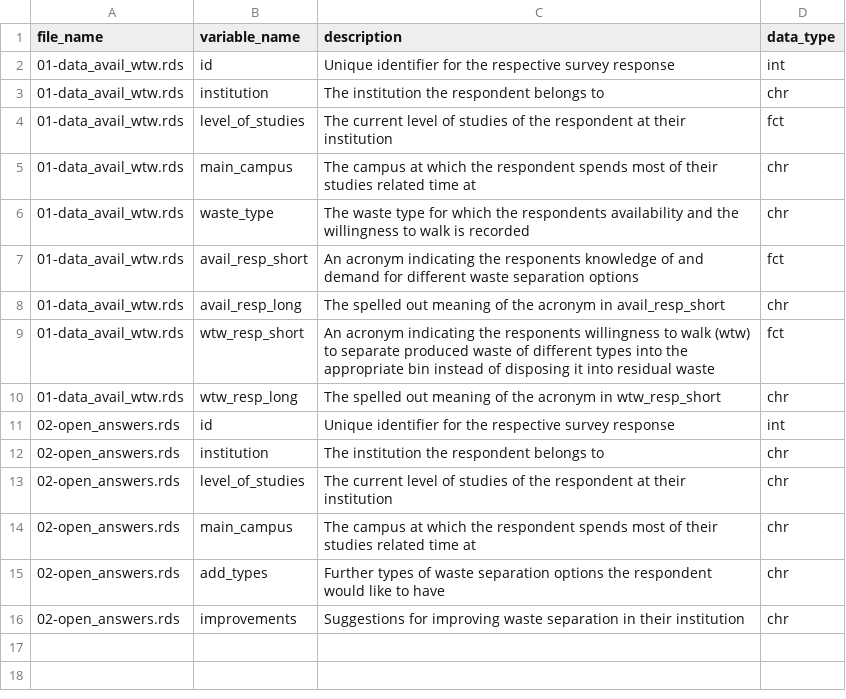
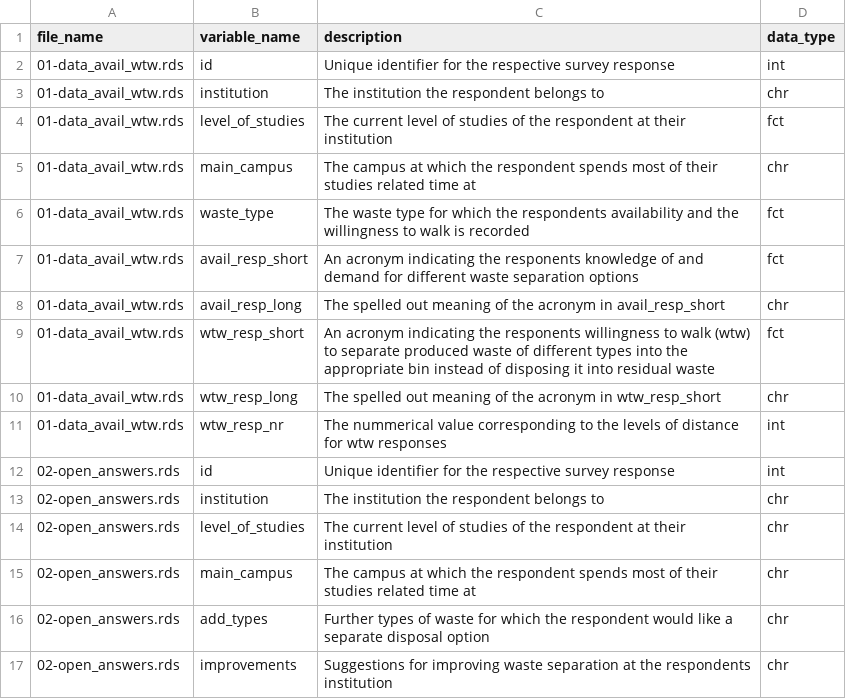
Before and after one commit to rbtl-fs24/project-sprinz11, a CSV file: data/processed/00-data_dictionary.csv, drawn as a sheet.

```diff
--- a/data/processed/00-data_dictionary.csv
+++ b/data/processed/00-data_dictionary.csv
@@ -5,3 +5,3 @@ file_name,variable_name,description,data_type
 01-data_avail_wtw.rds,main_campus,The campus at which the respondent spends most of their studies related time at,chr
-01-data_avail_wtw.rds,waste_type,The waste type for which the respondents availability and the willingness to walk is recorded,chr
+01-data_avail_wtw.rds,waste_type,The waste type for which the respondents availability and the willingness to walk is recorded,fct
 01-data_avail_wtw.rds,avail_resp_short,An acronym indicating the responents knowledge of and demand for different waste separation options,fct
@@ -10,2 +10,3 @@ file_name,variable_name,description,data_type
 01-data_avail_wtw.rds,wtw_resp_long,The spelled out meaning of the acronym in wtw_resp_short,chr
+01-data_avail_wtw.rds,wtw_resp_nr,The nummerical value corresponding to the levels of distance for wtw responses,int
 02-open_answers.rds,id,Unique identifier for the respective survey response,int
@@ -14,3 +15,3 @@ file_name,variable_name,description,data_type
 02-open_answers.rds,main_campus,The campus at which the respondent spends most of their studies related time at,chr
-02-open_answers.rds,add_types,Further types of waste separation options the respondent would like to have,chr
-02-open_answers.rds,improvements,Suggestions for improving waste separation in their institution,chr
+02-open_answers.rds,add_types,Further types of waste for which the respondent would like a separate disposal option,chr
+02-open_answers.rds,improvements,Suggestions for improving waste separation at the respondents institution,chr
```
Also changed, not shown: data/raw/01-WTW_waste_sep.csv, 15 other files.
